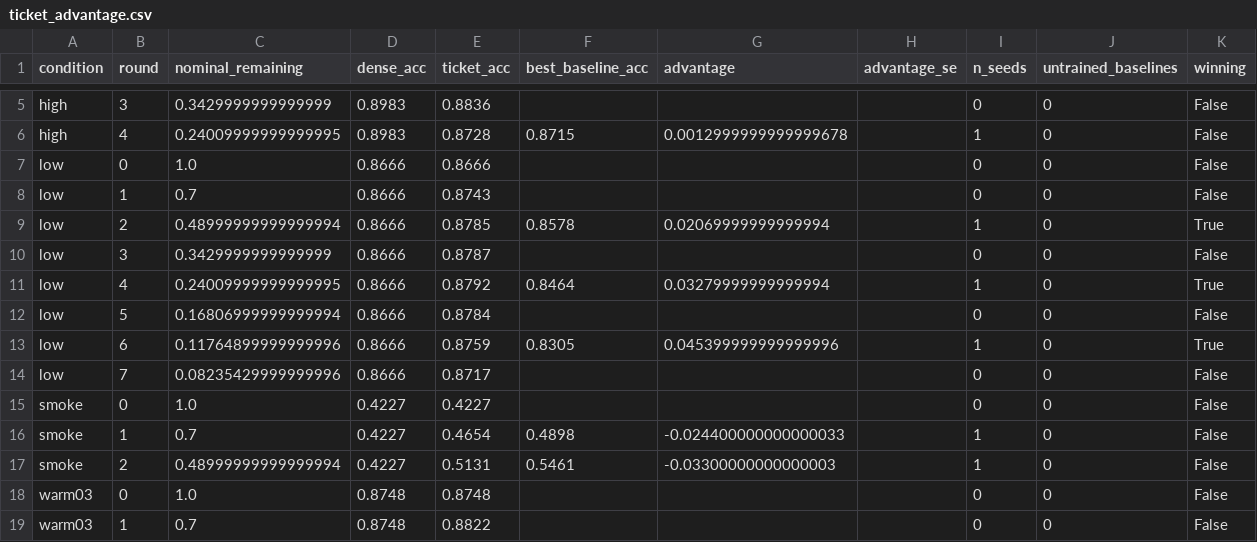
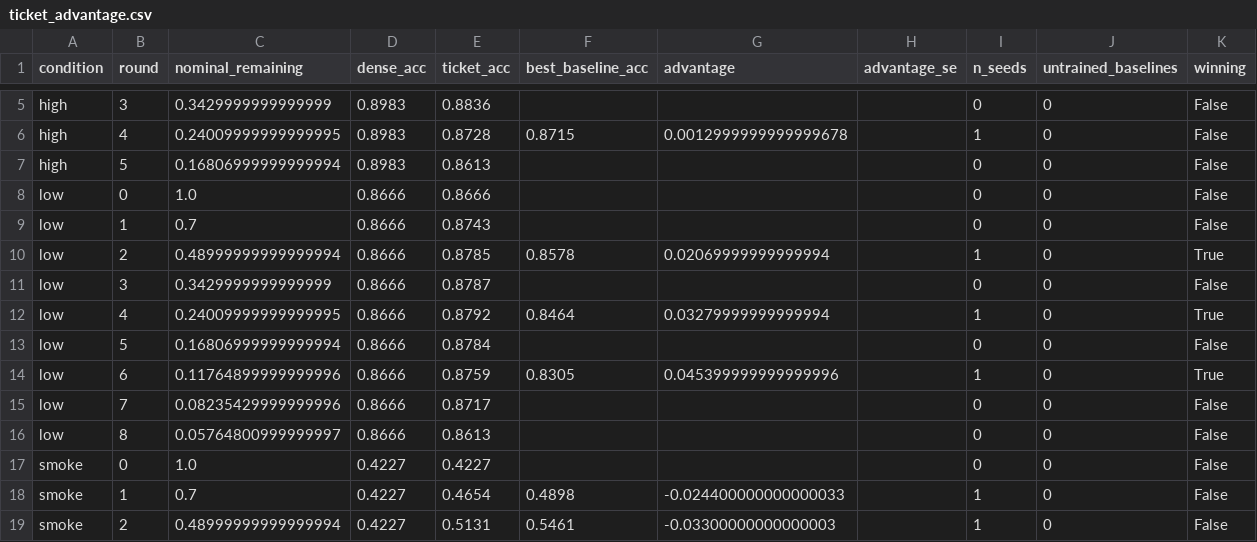
Before and after one commit to kneat2448/LTH-ML-final, a CSV file: results/ticket_advantage.csv, drawn as a sheet; only a part is shown, gaps mark what is left out; the shorter side is filled out with more unchanged rows.

```diff
--- a/results/ticket_advantage.csv
+++ b/results/ticket_advantage.csv
@@ -6,2 +6,3 @@ high,3,0.3429999999999999,0.8983,0.8836,,,,0,0,False
 high,4,0.24009999999999995,0.8983,0.8728,0.8715,0.0012999999999999678,,1,0,False
+high,5,0.16806999999999994,0.8983,0.8613,,,,0,0,False
 low,0,1.0,0.8666,0.8666,,,,0,0,False
@@ -14,2 +15,3 @@ low,6,0.11764899999999996,0.8666,0.8759,0.8305,0.045399999999999996,,1,0,True
 low,7,0.08235429999999996,0.8666,0.8717,,,,0,0,False
+low,8,0.05764800999999997,0.8666,0.8613,,,,0,0,False
 smoke,0,1.0,0.4227,0.4227,,,,0,0,False
```
Also changed, not shown: results/metrics_table.csv, results/summary.csv, 5 other files.
